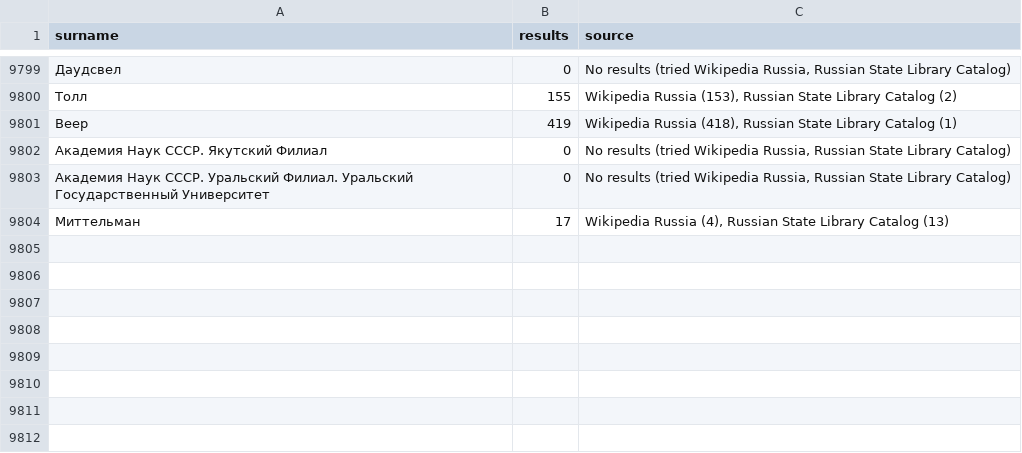
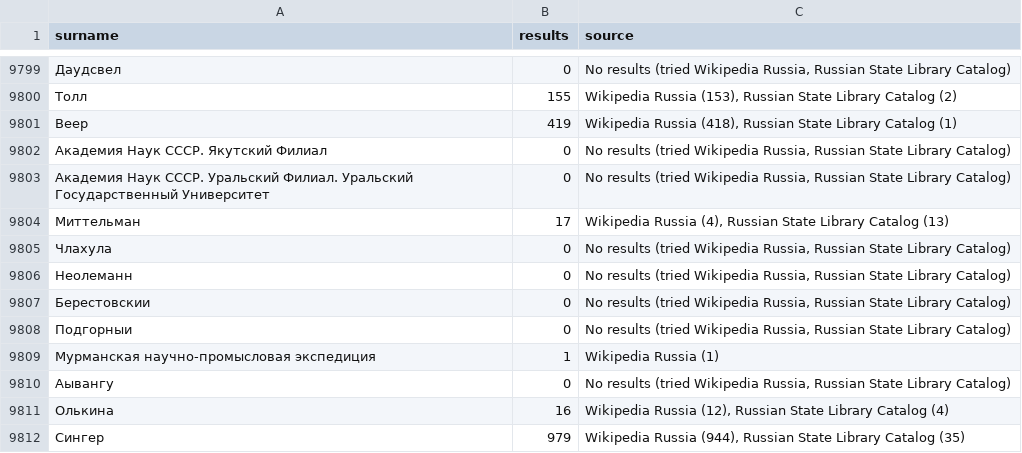
Before and after one commit to camunigeography/muscat-conversion, a TSV file: tables/othernames.tsv, drawn as a sheet; only a part is shown, gaps mark what is left out; the diff names each change by its address in the sheet, - before the commit and + after, or states it on an @@ line.

Commit message:
Othernames update for 1/5

```diff
--- a/tables/othernames.tsv
+++ b/tables/othernames.tsv
+row 9805: Члахула | 0 | No results (tried Wikipedia Russia, Russian State Library Catalog)
+row 9806: Hеолеманн | 0 | No results (tried Wikipedia Russia, Russian State Library Catalog)
+row 9807: Берестовскии | 0 | No results (tried Wikipedia Russia, Russian State Library Catalog)
+row 9808: Подгорныи | 0 | No results (tried Wikipedia Russia, Russian State Library Catalog)
+row 9809: Мурманская научно-промысловая экспедиция | 1 | Wikipedia Russia (1)
+row 9810: Аывангу | 0 | No results (tried Wikipedia Russia, Russian State Library Catalog)
+row 9811: Олькина | 16 | Wikipedia Russia (12), Russian State Library Catalog (4)
+row 9812: Сингер | 979 | Wikipedia Russia (944), Russian State Library Catalog (35)
```
